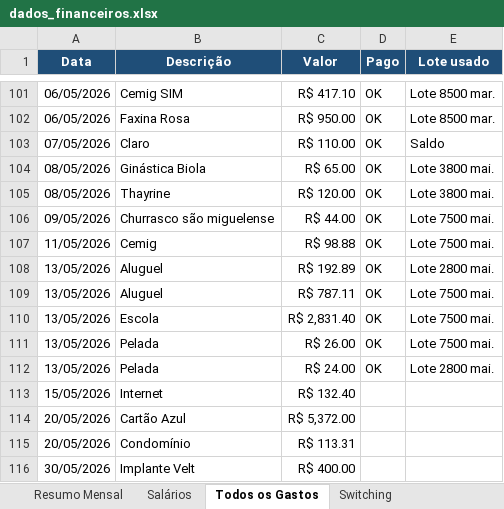
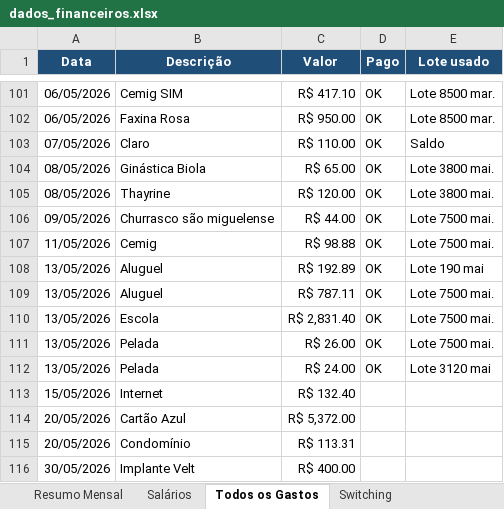
Before and after one commit to WevertonGomesCosta/payment-investment-allocation, an Excel workbook: dados/dados_financeiros.xlsx, sheet Todos os Gastos, drawn as a sheet; only a part is shown, gaps mark what is left out; values as stored, in another font and other column widths than the file's, no borders; charts and pictures not drawn; the diff names each change by its address in the sheet, - before the commit and + after, or states it on an @@ line.

Commit message:
Atualiza planilha de dados financeiros

```diff
--- a/dados/dados_financeiros.xlsx (sheet Todos os Gastos)
+++ b/dados/dados_financeiros.xlsx (sheet Todos os Gastos)
-E108 (Lote usado): Lote 2800 mai.
+E108 (Lote usado): Lote 190 mai
-E112 (Lote usado): Lote 2800 mai.
+E112 (Lote usado): Lote 3120 mai
```
Also changed, not shown: charts or pictures.
